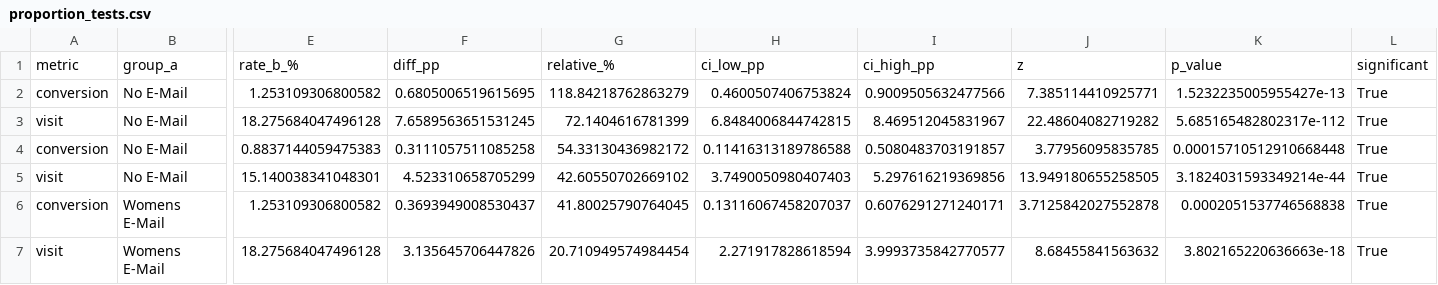
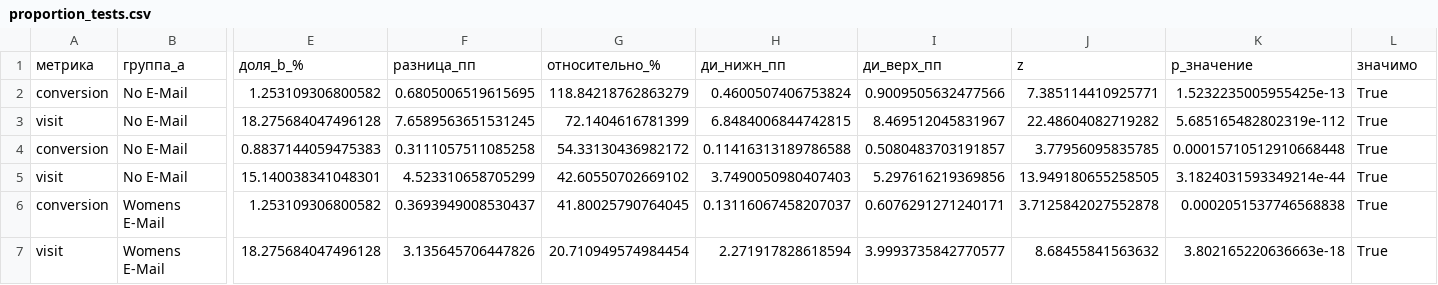
Before and after one commit to TemurRikhsitillaev/hillstrom-ab-test, a CSV file: outputs/proportion_tests.csv, drawn as a sheet; only a part is shown, gaps mark what is left out; removed rows and columns are numbered as before the commit, all else as after; rows hold the shown columns only; the diff names each change by its address in the sheet, - before the commit and + after, or states it on an @@ line.

```diff
--- a/outputs/proportion_tests.csv
+++ b/outputs/proportion_tests.csv
-row 1: metric | group_a | rate_b_% | diff_pp | relative_% | ci_low_pp | ci_high_pp | z | p_value | significant
+row 1: метрика | группа_a | доля_b_% | разница_пп | относительно_% | ди_нижн_пп | ди_верх_пп | z | p_значение | значимо
-K2: 1.5232235005955427e-13
+K2: 1.5232235005955425e-13
-K3: 5.685165482802317e-112
+K3: 5.685165482802319e-112
```
Also changed, not shown: outputs/business_impact.csv, outputs/group_summary.csv, 9 other files.
